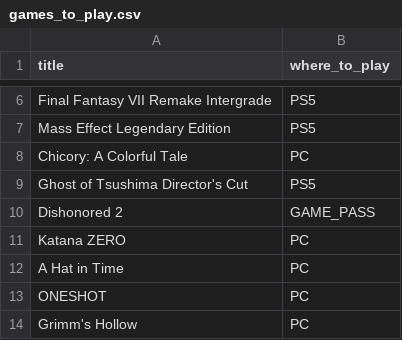
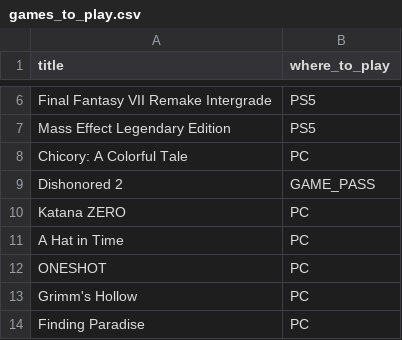
Before and after one commit to andredarcie/my-life-data, a CSV file: data/games/games_to_play.csv, drawn as a sheet; only a part is shown, gaps mark what is left out; the shorter side is filled out with more unchanged rows.

Commit message:
Update games_to_play.csv

```diff
--- a/data/games/games_to_play.csv
+++ b/data/games/games_to_play.csv
@@ -8,3 +8,2 @@ Mass Effect Legendary Edition, PS5
 Chicory: A Colorful Tale, PC
-Ghost of Tsushima Director's Cut, PS5
 Dishonored 2, GAME_PASS
```
